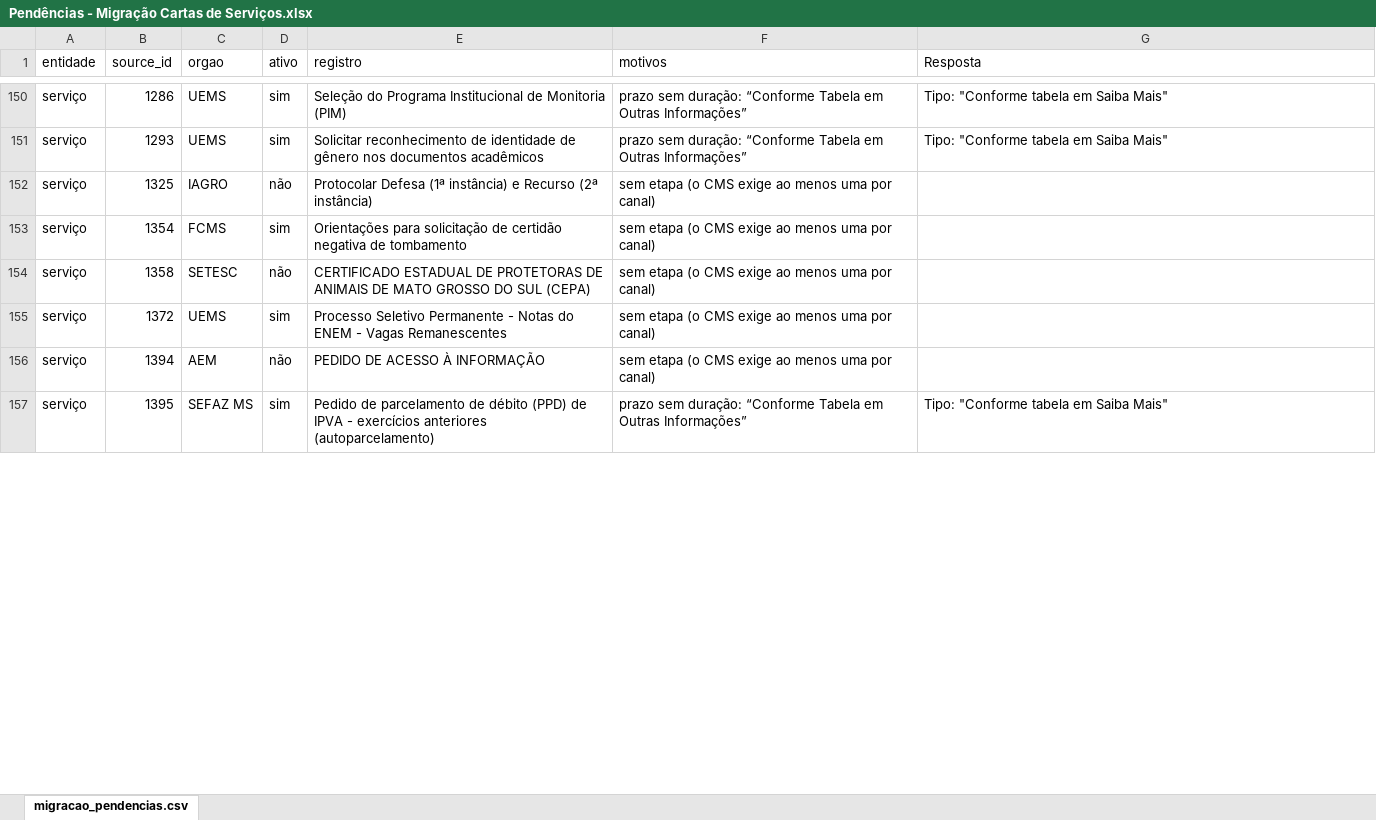
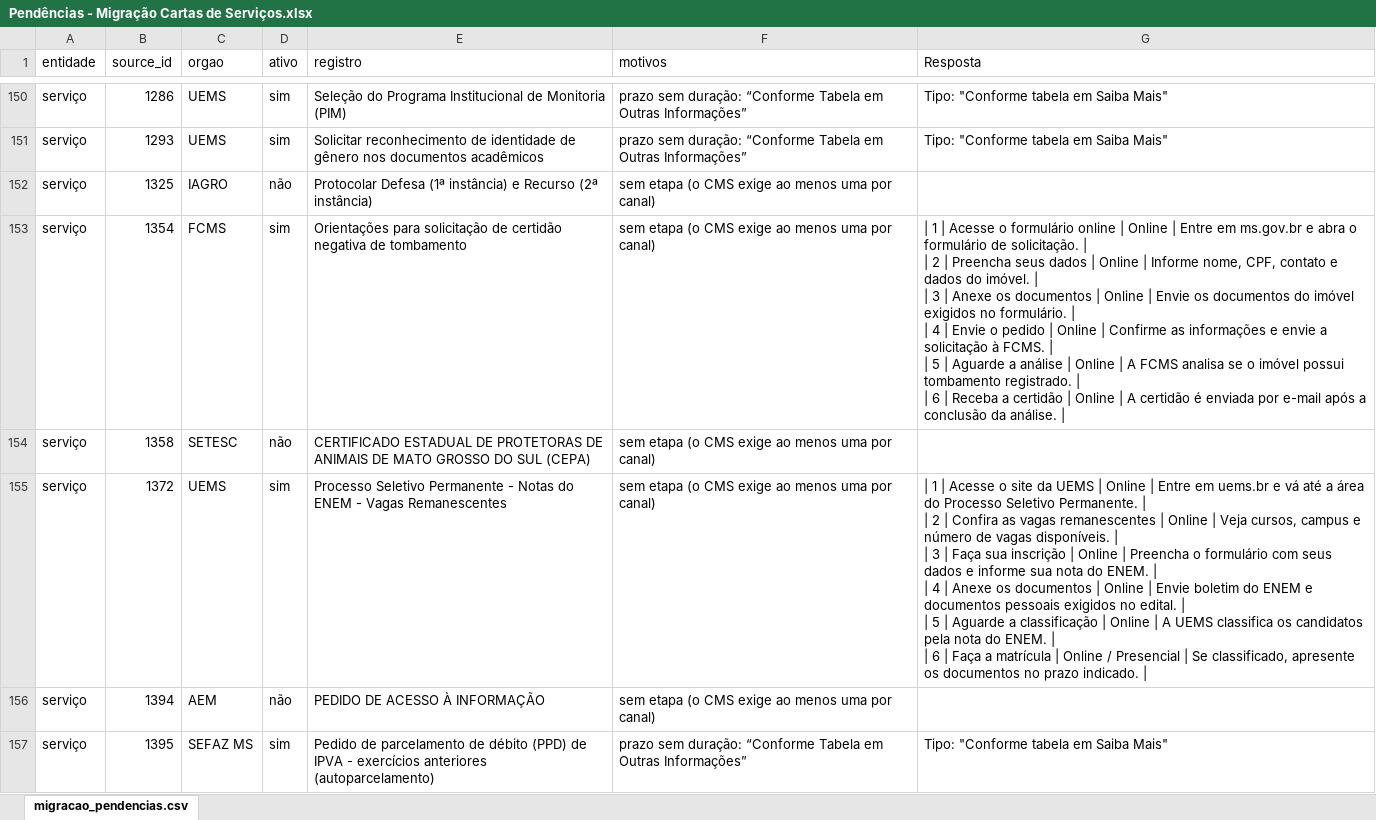
Before and after one commit to fabioramos-02/demanda-migracao, an Excel workbook: Pendências - Migração Cartas de Serviços.xlsx, sheet migracao_pendencias.csv, drawn as a sheet; only a part is shown, gaps mark what is left out; values as stored, in another font and other column widths than the file's, no borders; charts and pictures not drawn; ↵ is a line break in a cell; the diff covers the shown part only; the diff names each change by its address in the sheet, - before the commit and + after, or states it on an @@ line.

Commit message:
feat: preenche 36 servicos sem etapa via banco + agente carta-servico-ms
- preencher_etapas.py: le planilha de pendencias CMS, filtra serviços sem etapa, consulta gerenciamento_jornada e grava tabela markdown na coluna resposta
- etapas-geradas.json: 34 serviços inferidos via agente (DETRAN, SED, PMMS, SES, SAD, etc)
- pendentes-34.csv: referencia cruzada id/orgao/urls

```diff
--- a/Pendências - Migração Cartas de Serviços.xlsx (sheet migracao_pendencias.csv)
+++ b/Pendências - Migração Cartas de Serviços.xlsx (sheet migracao_pendencias.csv)
-G153 (Resposta): (empty)
+G153 (Resposta): | 1 | Acesse o formulário online | Online | Entre em ms.gov.br e abra o formulário de solicitação. | ↵ | 2 | Preencha seus dados | Online | Informe nome, CPF, contato e dados do imóvel. | ↵ | 3 | Anexe os documentos | Online | Envie os documentos do imóvel exigidos no formulário. | ↵ | 4 | Envie o pedido | Online | Confirme as informações e envie a solicitação à FCMS. | ↵ | 5 | Aguarde a análise | Online | A FCMS analisa se o imóvel possui tombamento registrado. | ↵ | 6 | Receba a certidão | Online | A certidão é enviada por e-mail após a conclusão da análise. |
-G155 (Resposta): (empty)
+G155 (Resposta): | 1 | Acesse o site da UEMS | Online | Entre em uems.br e vá até a área do Processo Seletivo Permanente. | ↵ | 2 | Confira as vagas remanescentes | Online | Veja cursos, campus e número de vagas disponíveis. | ↵ | 3 | Faça sua inscrição | Online | Preencha o formulário com seus dados e informe sua nota do ENEM. | ↵ | 4 | Anexe os documentos | Online | Envie boletim do ENEM e documentos pessoais exigidos no edital. | ↵ | 5 | Aguarde a classificação | Online | A UEMS classifica os candidatos pela nota do ENEM. | ↵ | 6 | Faça a matrícula | Online / Presencial | Se classificado, apresente os documentos no prazo indicado. |
```
Also changed, not shown: 34 edited cells elsewhere in this sheet, charts or pictures, 4 other files.
